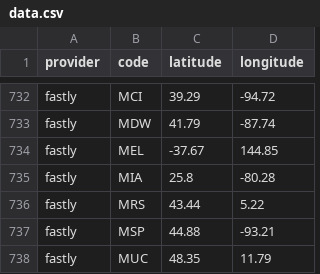
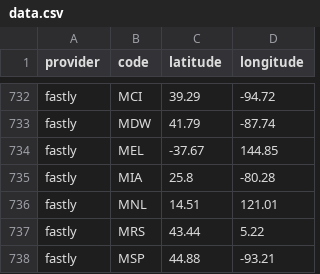
Before and after one commit to adaptive/pops, a CSV file: notebooks/data.csv, drawn as a sheet; only a part is shown, gaps mark what is left out; the shorter side is filled out with more unchanged rows.

Commit message:
fastly added MNL

```diff
--- a/notebooks/data.csv
+++ b/notebooks/data.csv
@@ -735,2 +735,3 @@ fastly,MEL,-37.67,144.85
 fastly,MIA,25.8,-80.28
+fastly,MNL,14.51,121.01
 fastly,MRS,43.44,5.22
```
Also changed, not shown: 3 other files.
